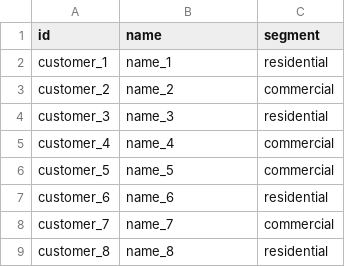
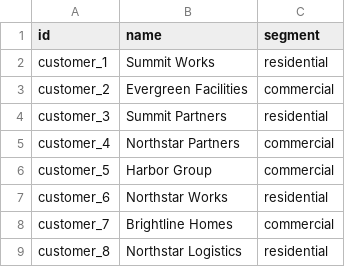
Before and after one commit to ozbayorcun/demo-data-simulator, a CSV file: examples/field-service/dashboard/data/entities/customer.csv, drawn as a sheet.

Commit message:
Add richer field generators (#19)
* feat: add richer field generators

* fix: make richer values seed-aware

```diff
--- a/examples/field-service/dashboard/data/entities/customer.csv
+++ b/examples/field-service/dashboard/data/entities/customer.csv
@@ -1,9 +1,9 @@
 id,name,segment
-customer_1,name_1,residential
-customer_2,name_2,commercial
-customer_3,name_3,residential
-customer_4,name_4,commercial
-customer_5,name_5,commercial
-customer_6,name_6,residential
-customer_7,name_7,commercial
-customer_8,name_8,residential
+customer_1,Summit Works,residential
+customer_2,Evergreen Facilities,commercial
+customer_3,Summit Partners,residential
+customer_4,Northstar Partners,commercial
+customer_5,Harbor Group,commercial
+customer_6,Northstar Works,residential
+customer_7,Brightline Homes,commercial
+customer_8,Northstar Logistics,residential
```
Also changed, not shown: 3 other files.
